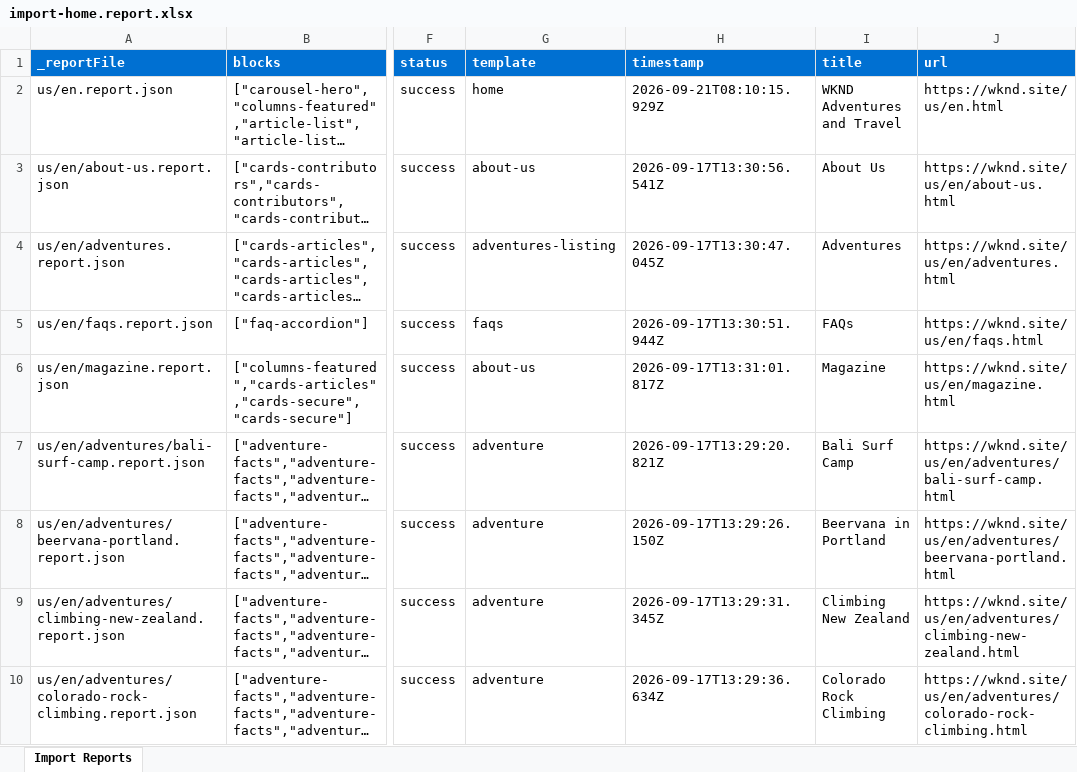
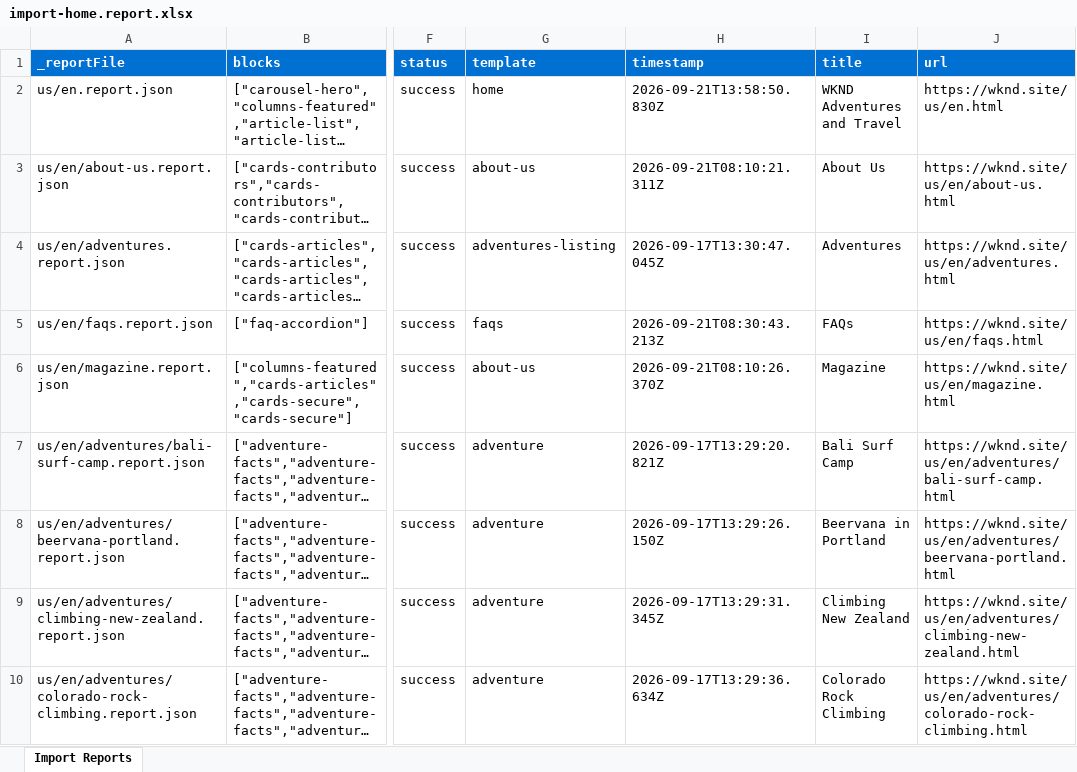
Before and after one commit to rpriyaraji/Rajalakshmi-EDS-Training, an Excel workbook: tools/importer/reports/import-home.report.xlsx, sheet Import Reports, drawn as a sheet; only a part is shown, gaps mark what is left out; long unchanged cells end in …; values as stored, in another font and other column widths than the file's, no borders; the diff names each change by its address in the sheet, - before the commit and + after, or states it on an @@ line.

```diff
--- a/tools/importer/reports/import-home.report.xlsx (sheet Import Reports)
+++ b/tools/importer/reports/import-home.report.xlsx (sheet Import Reports)
-H2 (timestamp): 2026-09-21T08:10:15.929Z
+H2 (timestamp): 2026-09-21T13:58:50.830Z
-H3 (timestamp): 2026-09-17T13:30:56.541Z
+H3 (timestamp): 2026-09-21T08:10:21.311Z
-H5 (timestamp): 2026-09-17T13:30:51.944Z
+H5 (timestamp): 2026-09-21T08:30:43.213Z
-H6 (timestamp): 2026-09-17T13:31:01.817Z
+H6 (timestamp): 2026-09-21T08:10:26.370Z
```
Also changed, not shown: tools/importer/reports/import-about-us.report.xlsx, tools/importer/reports/import-adventures-listing.report.xlsx, 4 other files.
